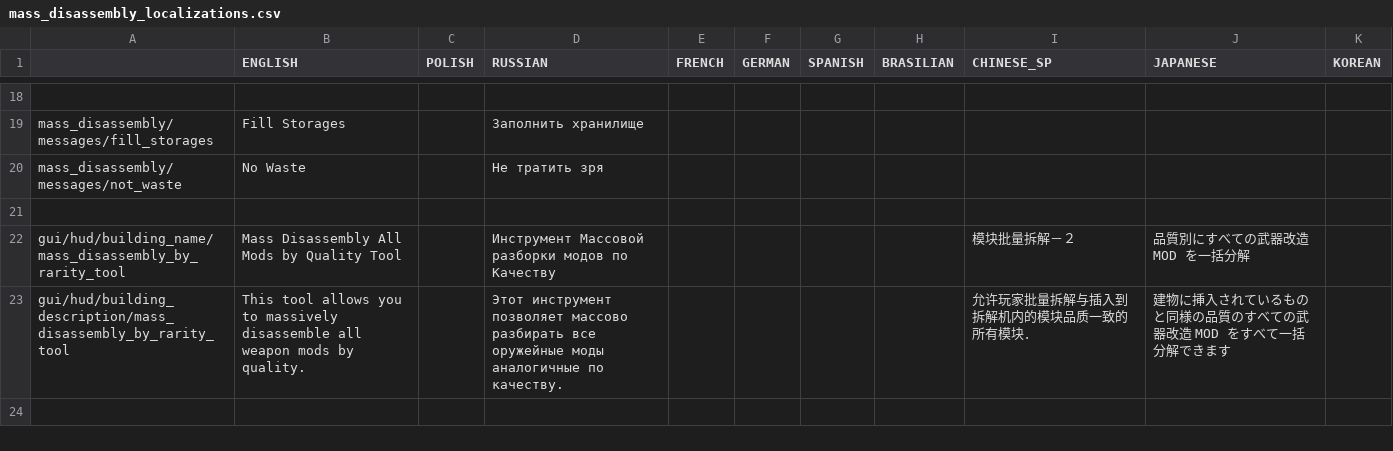
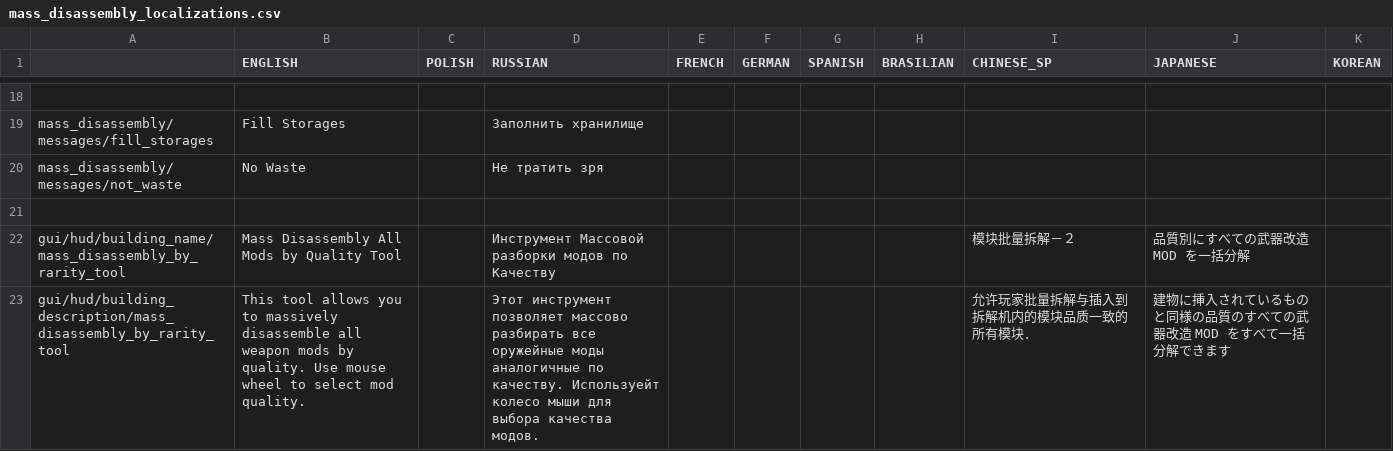
Before and after one commit to PonomarevDmitry/RiftbreakersMods, a CSV file: MassDisassemblyWeaponMods/gui/mass_disassembly_localizations.csv, drawn as a sheet; only a part is shown, gaps mark what is left out.

Commit message:
MassDisassemblyWeaponMods. Changing localization.

```diff
--- a/MassDisassemblyWeaponMods/gui/mass_disassembly_localizations.csv
+++ b/MassDisassemblyWeaponMods/gui/mass_disassembly_localizations.csv
@@ -22,2 +22,2 @@ mass_disassembly/messages/not_waste;No Waste;;Не тратить зря;;;;;;;
 gui/hud/building_name/mass_disassembly_by_rarity_tool;Mass Disassembly All Mods by Quality Tool;;Инструмент Массовой разборки модов по Качеству;;;;;模块批量拆解－２;品質別にすべての武器改造 MOD を一括分解;
-gui/hud/building_description/mass_disassembly_by_rarity_tool;This tool allows you to massively disassemble all weapon mods by quality.;;Этот инструмент позволяет массово разбирать все оружейные моды аналогичные по качеству.;;;;;允许玩家批量拆解与插入到拆解机内的模块品质一致的所有模块．;建物に挿入されているものと同様の品質のすべての武器改造 MOD をすべて一括分解できます;
+gui/hud/building_description/mass_disassembly_by_rarity_tool;This tool allows you to massively disassemble all weapon mods by quality. Use mouse wheel to select mod quality.;;Этот инструмент позволяет массово разбирать все оружейные моды аналогичные по качеству. Используейт колесо мыши для выбора качества модов.;;;;;允许玩家批量拆解与插入到拆解机内的模块品质一致的所有模块．;建物に挿入されているものと同様の品質のすべての武器改造 MOD をすべて一括分解できます;
```
